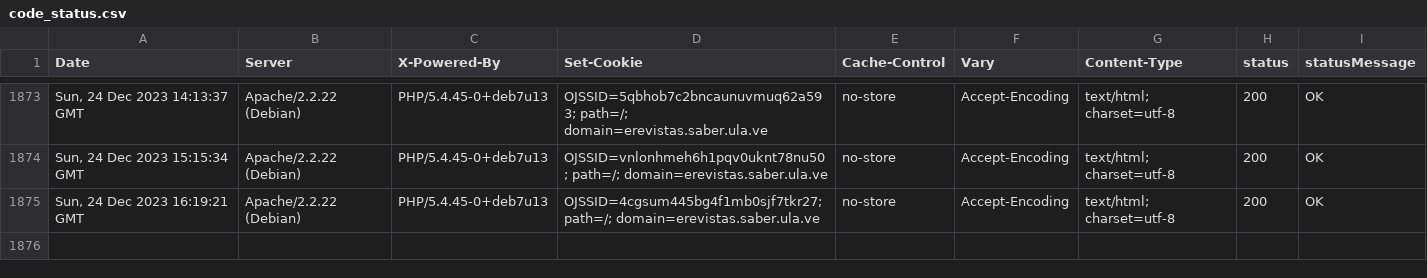
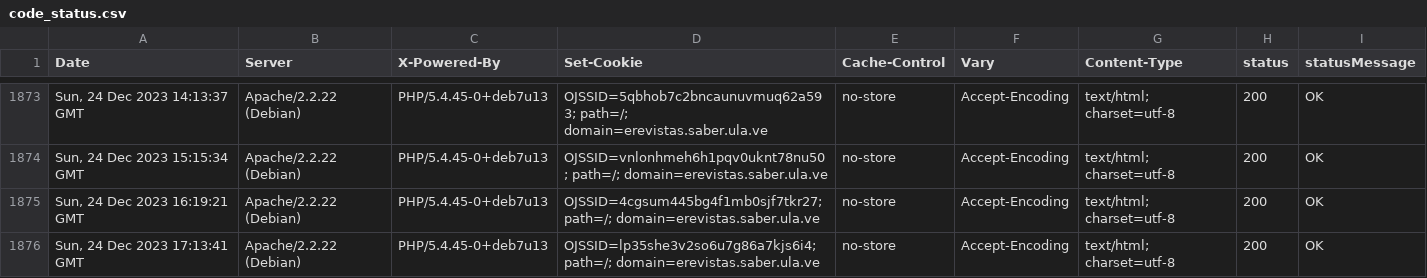
Before and after one commit to luismmontilla/EcotropicosWebStatus, a CSV file: code_status.csv, drawn as a sheet; only a part is shown, gaps mark what is left out; the diff names each change by its address in the sheet, - before the commit and + after, or states it on an @@ line.

Commit message:
Append data to CSV

```diff
--- a/code_status.csv
+++ b/code_status.csv
+row 1876: Sun, 24 Dec 2023 17:13:41 GMT | Apache/2.2.22 (Debian) | PHP/5.4.45-0+deb7u13 | OJSSID=lp35she3v2so6u7g86a7kjs6i4; path=/; domain=erevistas.saber.ula.ve | no-store | Accept-Encoding | text/html; charset=utf-8 | 200 | OK
```
